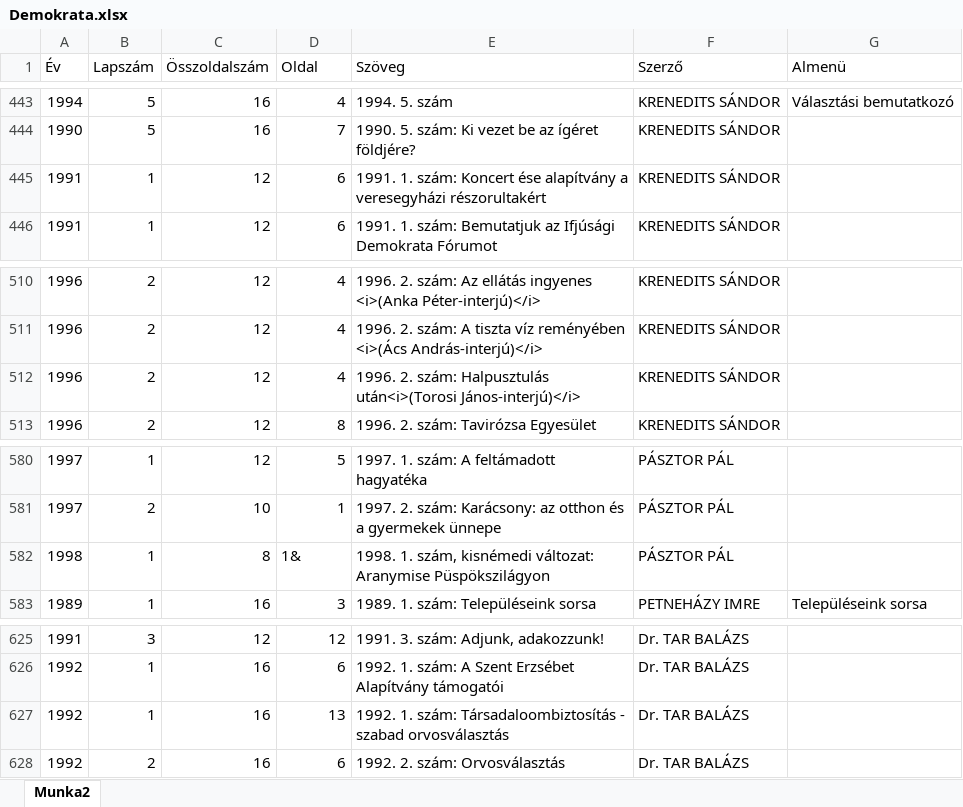
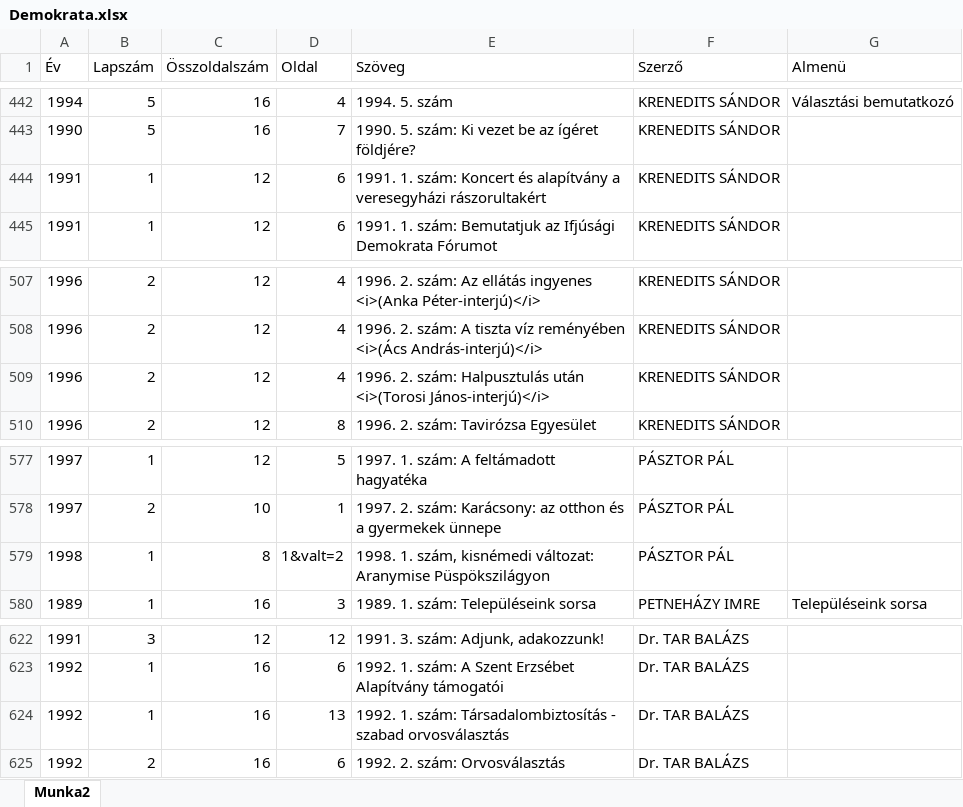
Before and after one commit to krenedits/demokrata-ujsag, an Excel workbook: Demokrata.xlsx, sheet Munka2, drawn as a sheet; only a part is shown, gaps mark what is left out; values as stored, in another font and other column widths than the file's, no borders; addresses are those after the commit; the diff covers the shown part only; the diff names each change by its address in the sheet, - before the commit and + after, or states it on an @@ line.

```diff
--- a/Demokrata.xlsx (sheet Munka2)
+++ b/Demokrata.xlsx (sheet Munka2)
-E444 (Szöveg): …szám: Koncert ése alapítvány a veresegyházi részorultakért
+E444 (Szöveg): …szám: Koncert és alapítvány a veresegyházi rászorultakért
-E509 (Szöveg): …szám: Halpusztulás után<i>(Torosi János-interjú)</i>
+E509 (Szöveg): …szám: Halpusztulás után <i>(Torosi János-interjú)</i>
-D579 (Oldal): 1&
+D579 (Oldal): 1&valt=2
-E624 (Szöveg): …1. szám: Társadaloombiztosítás - szabad…
+E624 (Szöveg): …1. szám: Társadalombiztosítás - szabad…
```
Also changed, not shown: 3 removed rows, 11 edited cells and cell formats elsewhere in this sheet, 8 other files.
